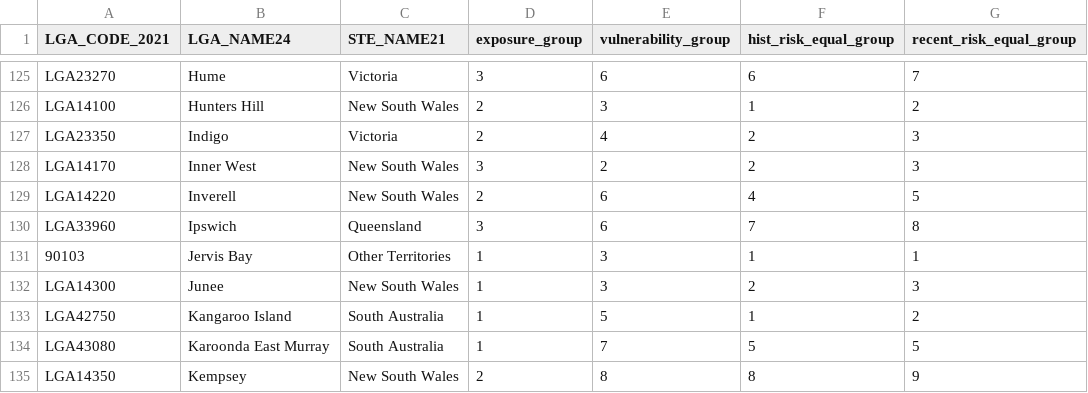
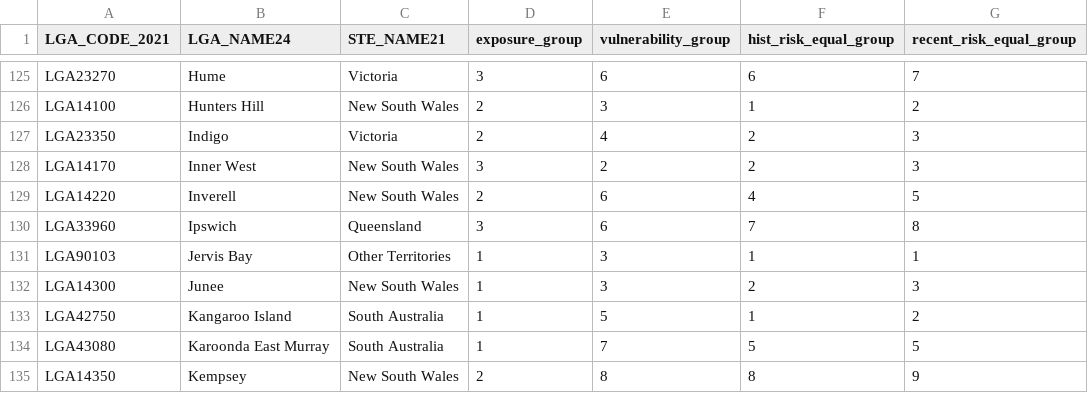
Before and after one commit to RubinInsert/HeatwaveHub, a CSV file: public/data/heatwaveData.csv, drawn as a sheet; only a part is shown, gaps mark what is left out; the diff names each change by its address in the sheet, - before the commit and + after, or states it on an @@ line.

```diff
--- a/public/data/heatwaveData.csv
+++ b/public/data/heatwaveData.csv
-A131 (LGA_CODE_2021): 90103
+A131 (LGA_CODE_2021): LGA90103
```
Also changed, not shown: 9 other files.
